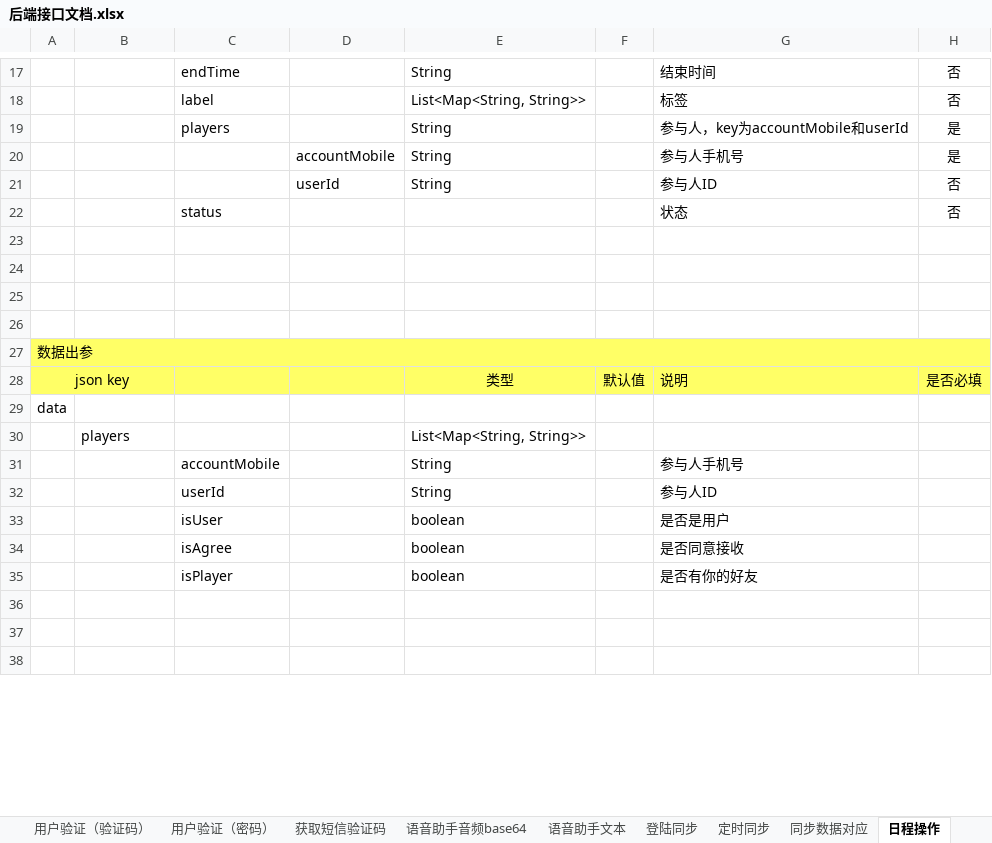
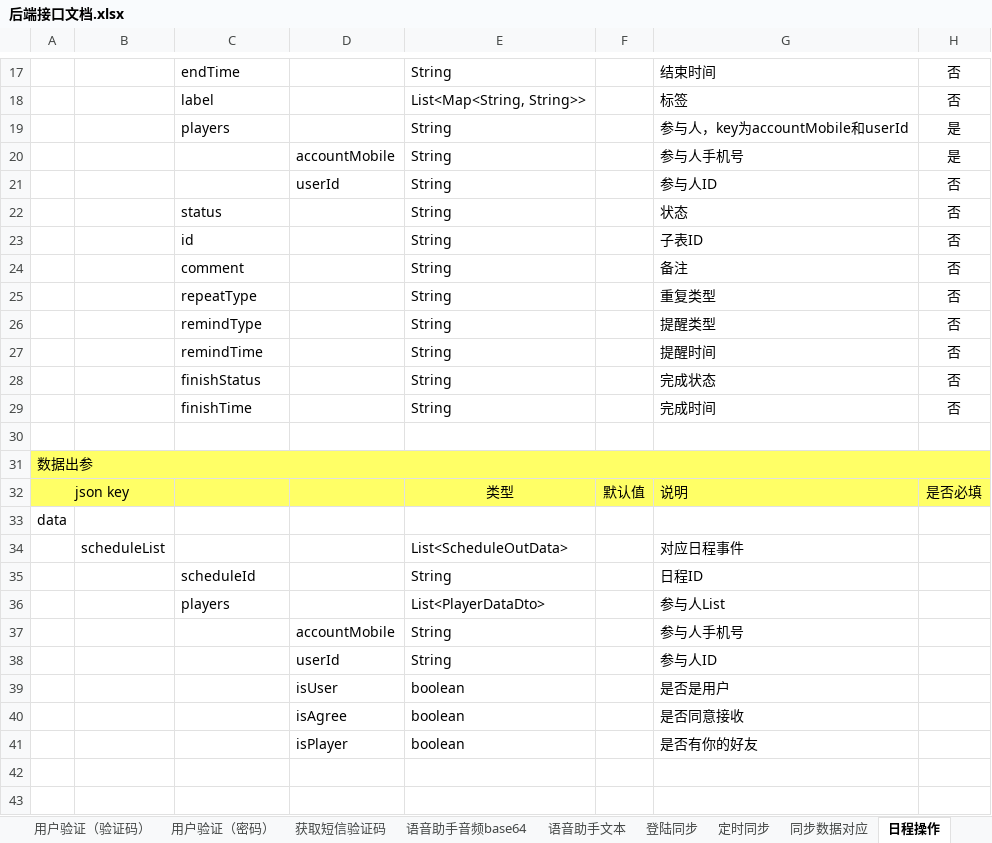
Before and after one commit to XJ-GTD/GTD2, an Excel workbook: A-开发相关文档素材/1.一期接口文档/后端接口文档.xlsx, sheet 日程操作, drawn as a sheet; only a part is shown, gaps mark what is left out; the shorter side is filled out with more unchanged rows; values as stored, in another font and other column widths than the file's, no borders; removed rows and columns are numbered as before the commit, all else as after; the diff names each change by its address in the sheet, - before the commit and + after, or states it on an @@ line.

```diff
--- a/A-开发相关文档素材/1.一期接口文档/后端接口文档.xlsx (sheet 日程操作)
+++ b/A-开发相关文档素材/1.一期接口文档/后端接口文档.xlsx (sheet 日程操作)
-E22: (empty)
+E22: String
-row 23: (empty)
+row 23:  |  | id |  | String |  | 子表ID | 否
-row 24: (empty)
+row 24:  |  | comment |  | String |  | 备注 | 否
-row 25: (empty)
+row 25:  |  | repeatType |  | String |  | 重复类型 | 否
+row 26:  |  | remindType |  | String |  | 提醒类型 | 否
+row 27:  |  | remindTime |  | String |  | 提醒时间 | 否
+row 28:  |  | finishStatus |  | String |  | 完成状态 | 否
+row 29:  |  | finishTime |  | String |  | 完成时间 | 否
-row 30:  | players |  |  | List<Map<String, String>>
-row 31:  |  | accountMobile |  | String |  | 参与人手机号
-row 32:  |  | userId |  | String |  | 参与人ID
-row 33:  |  | isUser |  | boolean |  | 是否是用户
-row 34:  |  | isAgree |  | boolean |  | 是否同意接收
-row 35:  |  | isPlayer |  | boolean |  | 是否有你的好友
+row 34:  | scheduleList |  |  | List<ScheduleOutData> |  | 对应日程事件
+row 35:  |  | scheduleId |  | String |  | 日程ID
+row 36:  |  | players |  | List<PlayerDataDto> |  | 参与人List
+row 37:  |  |  | accountMobile | String |  | 参与人手机号
+row 38:  |  |  | userId | String |  | 参与人ID
+row 39:  |  |  | isUser | boolean |  | 是否是用户
+row 40:  |  |  | isAgree | boolean |  | 是否同意接收
+row 41:  |  |  | isPlayer | boolean |  | 是否有你的好友
```
Also changed, not shown: 5 other files.
